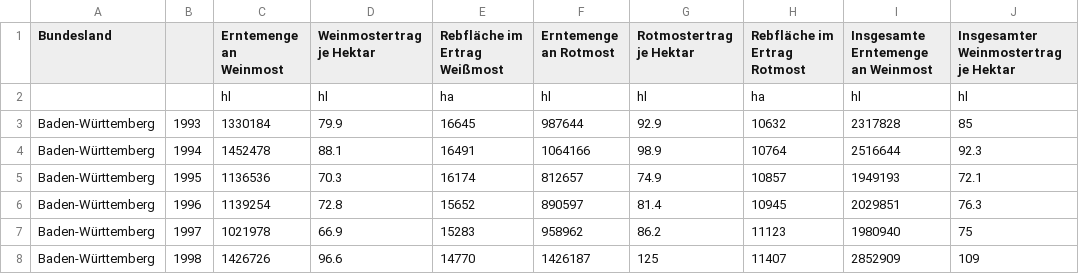
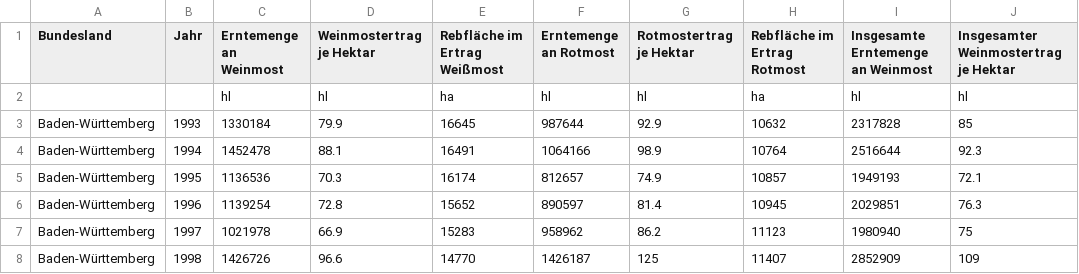
Before and after one commit to AndreaWiel/abgabe, a CSV file: WineTime/csv_Datensaetze/Wein/Erntemenge_Bundeslaender_Jahr_Rebsorte.csv, drawn as a sheet; only a part is shown; the diff names each change by its address in the sheet, - before the commit and + after, or states it on an @@ line.

```diff
--- a/WineTime/csv_Datensaetze/Wein/Erntemenge_Bundeslaender_Jahr_Rebsorte.csv
+++ b/WineTime/csv_Datensaetze/Wein/Erntemenge_Bundeslaender_Jahr_Rebsorte.csv
-B1: (empty)
+B1: Jahr
```
Also changed, not shown: WineTime/csv_Datensaetze/Wein/Rebflaechen_Anbaugebiete_Jahr_Rebsorte.csv, WineTime/csv_Datensaetze/Wein/Weinbestaende_Bundeslaender_Jahre_Rebsorte.csv, 1 other file.
